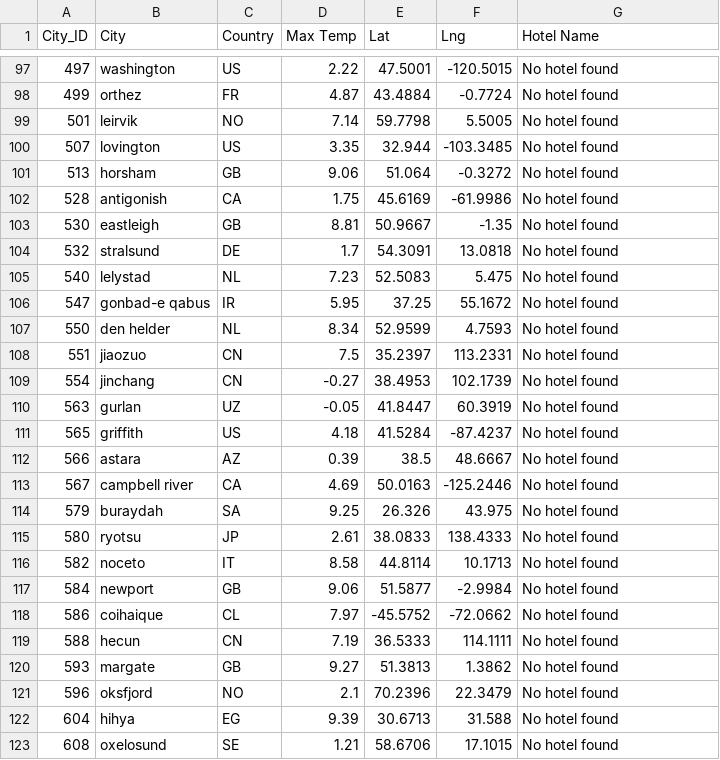
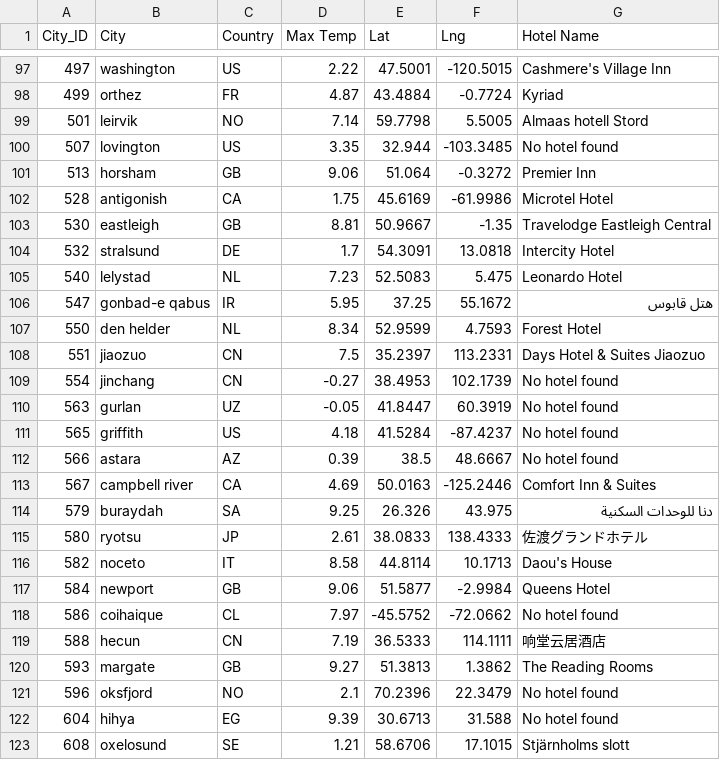
Before and after one commit to ShahZ-Khan/World_Weather_Analysis, a CSV file: Vacation_Search/WeatherPy_vacation.csv, drawn as a sheet; only a part is shown, gaps mark what is left out; the diff covers the shown part only.

```diff
--- a/Vacation_Search/WeatherPy_vacation.csv
+++ b/Vacation_Search/WeatherPy_vacation.csv
@@ -97,13 +97,13 @@ City_ID,City,Country,Max Temp,Lat,Lng,Hotel Name
-497,washington,US,2.22,47.5001,-120.5015,No hotel found
-499,orthez,FR,4.87,43.4884,-0.7724,No hotel found
-501,leirvik,NO,7.14,59.7798,5.5005,No hotel found
+497,washington,US,2.22,47.5001,-120.5015,Cashmere's Village Inn
+499,orthez,FR,4.87,43.4884,-0.7724,Kyriad
+501,leirvik,NO,7.14,59.7798,5.5005,Almaas hotell Stord
 507,lovington,US,3.35,32.944,-103.3485,No hotel found
-513,horsham,GB,9.06,51.064,-0.3272,No hotel found
-528,antigonish,CA,1.75,45.6169,-61.9986,No hotel found
-530,eastleigh,GB,8.81,50.9667,-1.35,No hotel found
-532,stralsund,DE,1.7,54.3091,13.0818,No hotel found
-540,lelystad,NL,7.23,52.5083,5.475,No hotel found
-547,gonbad-e qabus,IR,5.95,37.25,55.1672,No hotel found
-550,den helder,NL,8.34,52.9599,4.7593,No hotel found
-551,jiaozuo,CN,7.5,35.2397,113.2331,No hotel found
+513,horsham,GB,9.06,51.064,-0.3272,Premier Inn
+528,antigonish,CA,1.75,45.6169,-61.9986,Microtel Hotel
+530,eastleigh,GB,8.81,50.9667,-1.35,Travelodge Eastleigh Central
+532,stralsund,DE,1.7,54.3091,13.0818,Intercity Hotel
+540,lelystad,NL,7.23,52.5083,5.475,Leonardo Hotel
+547,gonbad-e qabus,IR,5.95,37.25,55.1672,هتل قابوس
+550,den helder,NL,8.34,52.9599,4.7593,Forest Hotel
+551,jiaozuo,CN,7.5,35.2397,113.2331,Days Hotel & Suites Jiaozuo
 554,jinchang,CN,-0.27,38.4953,102.1739,No hotel found
@@ -112,12 +112,12 @@ City_ID,City,Country,Max Temp,Lat,Lng,Hotel Name
 566,astara,AZ,0.39,38.5,48.6667,No hotel found
-567,campbell river,CA,4.69,50.0163,-125.2446,No hotel found
-579,buraydah,SA,9.25,26.326,43.975,No hotel found
-580,ryotsu,JP,2.61,38.0833,138.4333,No hotel found
-582,noceto,IT,8.58,44.8114,10.1713,No hotel found
-584,newport,GB,9.06,51.5877,-2.9984,No hotel found
+567,campbell river,CA,4.69,50.0163,-125.2446,Comfort Inn & Suites
+579,buraydah,SA,9.25,26.326,43.975,دنا للوحدات السكنية
+580,ryotsu,JP,2.61,38.0833,138.4333,佐渡グランドホテル
+582,noceto,IT,8.58,44.8114,10.1713,Daou's House
+584,newport,GB,9.06,51.5877,-2.9984,Queens Hotel
 586,coihaique,CL,7.97,-45.5752,-72.0662,No hotel found
-588,hecun,CN,7.19,36.5333,114.1111,No hotel found
-593,margate,GB,9.27,51.3813,1.3862,No hotel found
+588,hecun,CN,7.19,36.5333,114.1111,响堂云居酒店
+593,margate,GB,9.27,51.3813,1.3862,The Reading Rooms
 596,oksfjord,NO,2.1,70.2396,22.3479,No hotel found
 604,hihya,EG,9.39,30.6713,31.588,No hotel found
-608,oxelosund,SE,1.21,58.6706,17.1015,No hotel found
+608,oxelosund,SE,1.21,58.6706,17.1015,Stjärnholms slott
```
Also changed, not shown: 80 edited cells elsewhere in this file, 1 other file.
